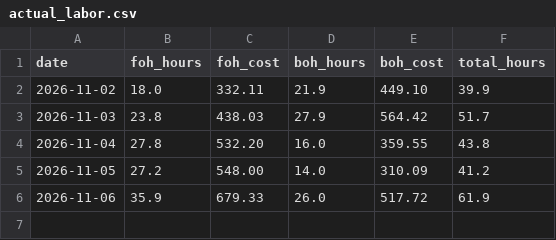
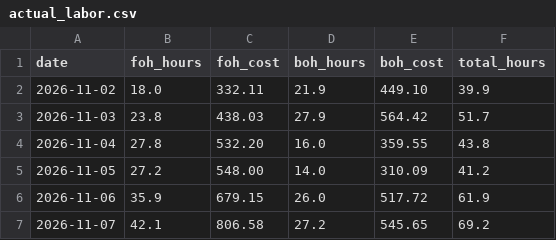
Before and after one commit to einsteinpark/knottedschedulingmodel, a CSV file: data/actual_labor.csv, drawn as a sheet.

```diff
--- a/data/actual_labor.csv
+++ b/data/actual_labor.csv
@@ -5,2 +5,3 @@ date,foh_hours,foh_cost,boh_hours,boh_cost,total_hours
 2026-11-05,27.2,548.00,14.0,310.09,41.2
-2026-11-06,35.9,679.33,26.0,517.72,61.9
+2026-11-06,35.9,679.15,26.0,517.72,61.9
+2026-11-07,42.1,806.58,27.2,545.65,69.2
```
Also changed, not shown: data/Item_hourly.csv, data/Sales_by_day.csv, 5 other files.
